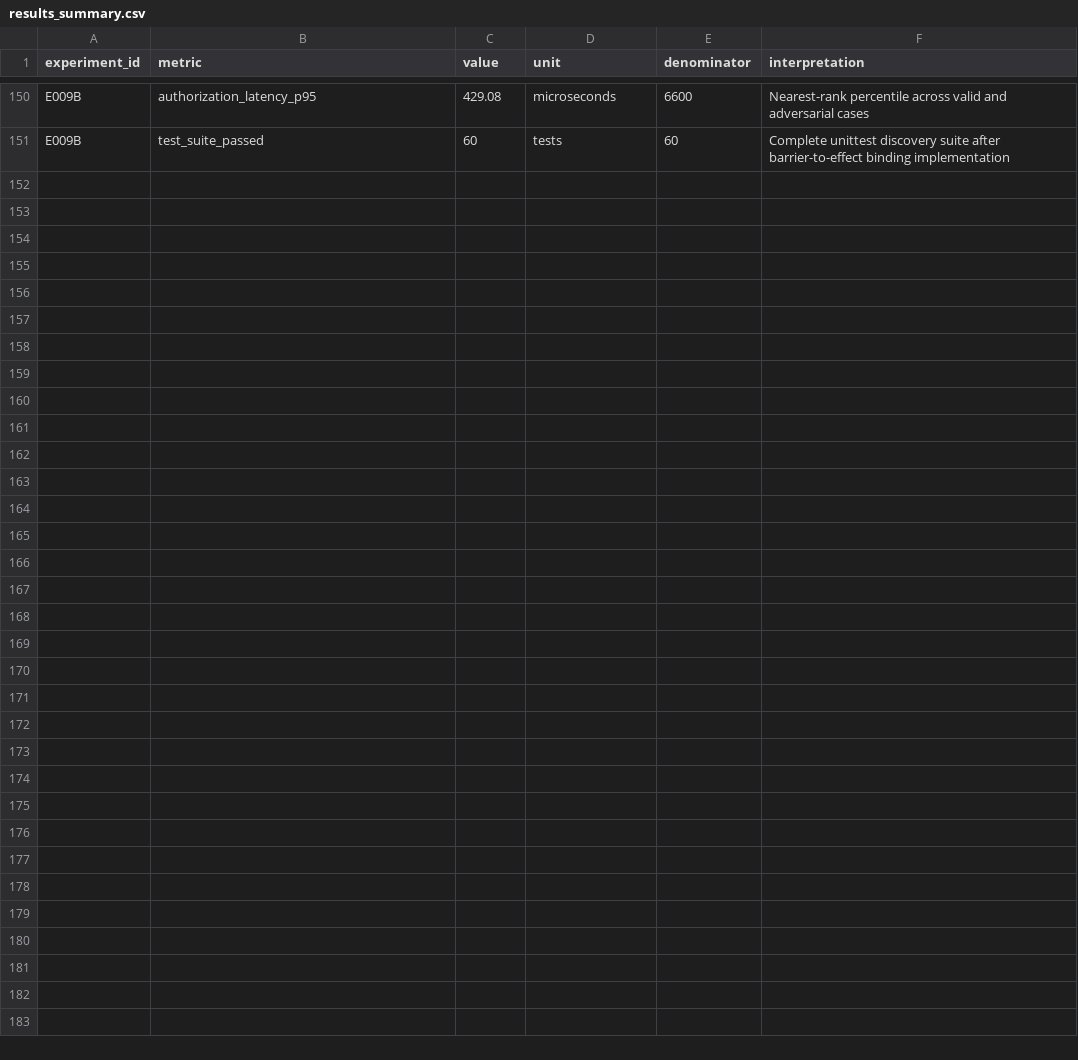
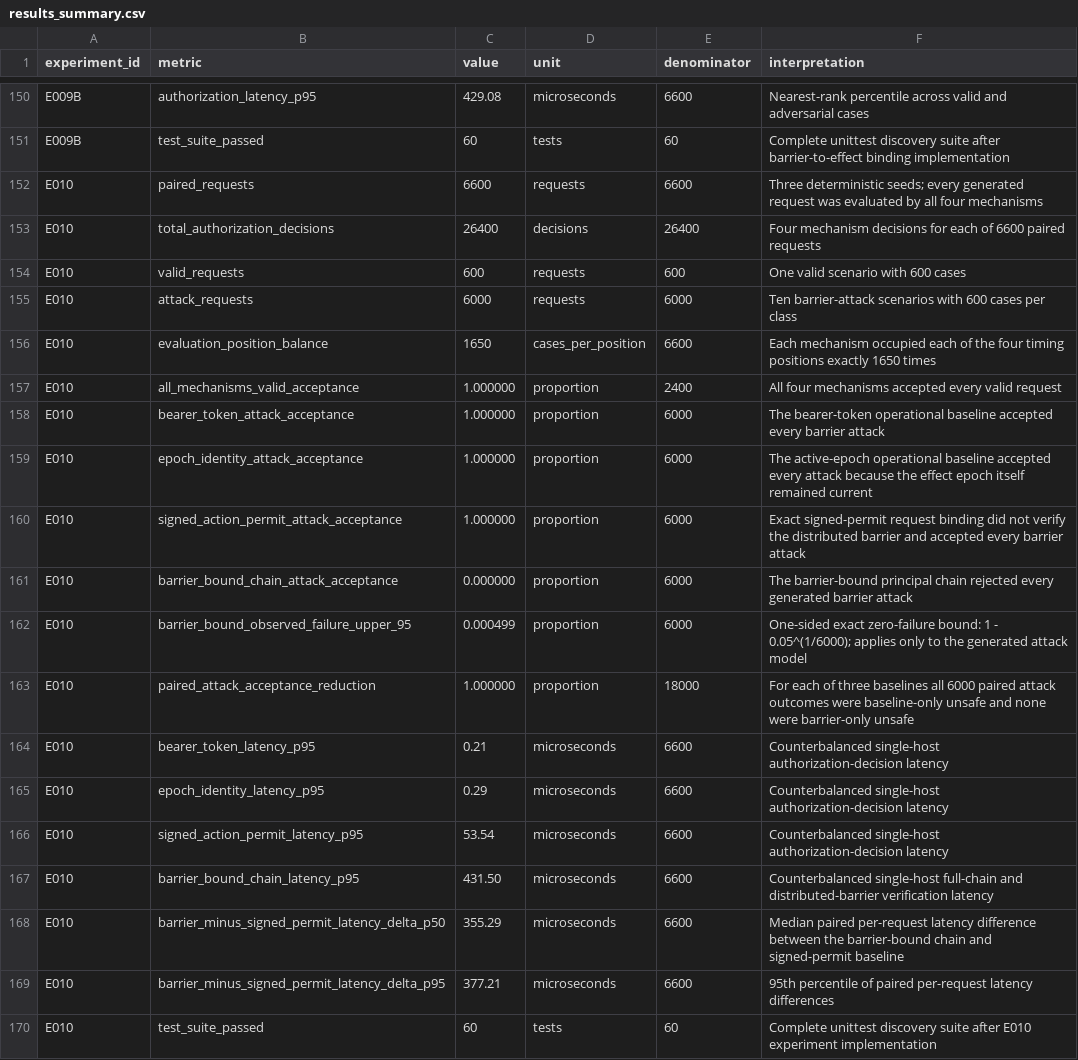
Before and after one commit to medhavee-upadhyaya/zero-trust-agent-identity, a CSV file: experiments/results_summary.csv, drawn as a sheet; only a part is shown, gaps mark what is left out.

Commit message:
Compare barrier authorization against baselines

```diff
--- a/experiments/results_summary.csv
+++ b/experiments/results_summary.csv
@@ -151 +151,20 @@ E009B,authorization_latency_p95,429.08,microseconds,6600,"Nearest-rank percentil
 E009B,test_suite_passed,60,tests,60,"Complete unittest discovery suite after barrier-to-effect binding implementation"
+E010,paired_requests,6600,requests,6600,"Three deterministic seeds; every generated request was evaluated by all four mechanisms"
+E010,total_authorization_decisions,26400,decisions,26400,"Four mechanism decisions for each of 6600 paired requests"
+E010,valid_requests,600,requests,600,"One valid scenario with 600 cases"
+E010,attack_requests,6000,requests,6000,"Ten barrier-attack scenarios with 600 cases per class"
+E010,evaluation_position_balance,1650,cases_per_position,6600,"Each mechanism occupied each of the four timing positions exactly 1650 times"
+E010,all_mechanisms_valid_acceptance,1.000000,proportion,2400,"All four mechanisms accepted every valid request"
+E010,bearer_token_attack_acceptance,1.000000,proportion,6000,"The bearer-token operational baseline accepted every barrier attack"
+E010,epoch_identity_attack_acceptance,1.000000,proportion,6000,"The active-epoch operational baseline accepted every attack because the effect epoch itself remained current"
+E010,signed_action_permit_attack_acceptance,1.000000,proportion,6000,"Exact signed-permit request binding did not verify the distributed barrier and accepted every barrier attack"
+E010,barrier_bound_chain_attack_acceptance,0.000000,proportion,6000,"The barrier-bound principal chain rejected every generated barrier attack"
+E010,barrier_bound_observed_failure_upper_95,0.000499,proportion,6000,"One-sided exact zero-failure bound: 1 - 0.05^(1/6000); applies only to the generated attack model"
+E010,paired_attack_acceptance_reduction,1.000000,proportion,18000,"For each of three baselines all 6000 paired attack outcomes were baseline-only unsafe and none were barrier-only unsafe"
+E010,bearer_token_latency_p95,0.21,microseconds,6600,"Counterbalanced single-host authorization-decision latency"
+E010,epoch_identity_latency_p95,0.29,microseconds,6600,"Counterbalanced single-host authorization-decision latency"
+E010,signed_action_permit_latency_p95,53.54,microseconds,6600,"Counterbalanced single-host authorization-decision latency"
+E010,barrier_bound_chain_latency_p95,431.50,microseconds,6600,"Counterbalanced single-host full-chain and distributed-barrier verification latency"
+E010,barrier_minus_signed_permit_latency_delta_p50,355.29,microseconds,6600,"Median paired per-request latency difference between the barrier-bound chain and signed-permit baseline"
+E010,barrier_minus_signed_permit_latency_delta_p95,377.21,microseconds,6600,"95th percentile of paired per-request latency differences"
+E010,test_suite_passed,60,tests,60,"Complete unittest discovery suite after E010 experiment implementation"
```
Also changed, not shown: experiments/environment.csv, experiments/experiment_registry.csv, 5 other files.
